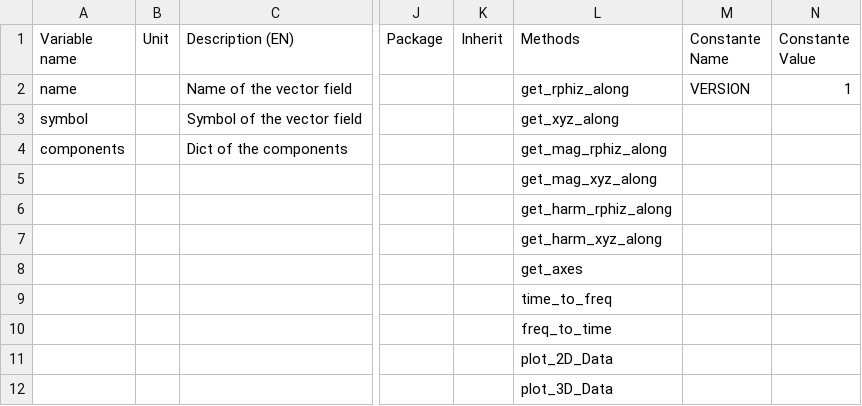
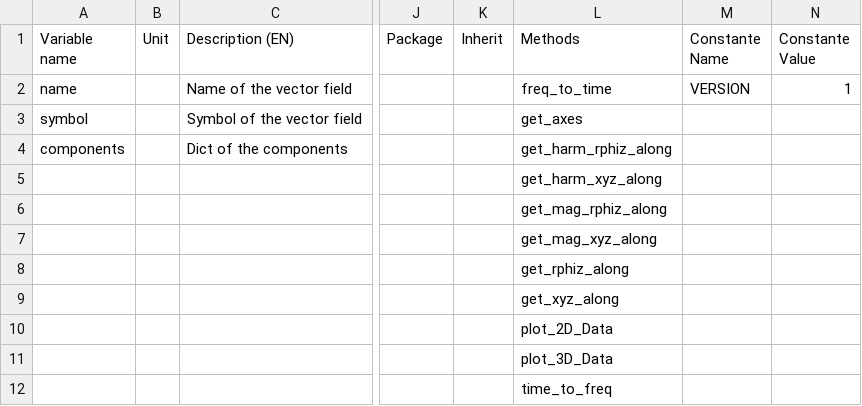
Before and after one commit to Eomys/SciDataTool, a CSV file: SciDataTool/Generator/ClassesRef/VectorField.csv, drawn as a sheet; only a part is shown, gaps mark what is left out; removed rows and columns are numbered as before the commit, all else as after; rows hold the shown columns only; the diff names each change by its address in the sheet, - before the commit and + after, or states it on an @@ line.

```diff
--- a/SciDataTool/Generator/ClassesRef/VectorField.csv
+++ b/SciDataTool/Generator/ClassesRef/VectorField.csv
-L2 (Methods): get_rphiz_along
+L2 (Methods): freq_to_time
-L3 (Methods): get_xyz_along
+L3 (Methods): get_axes
-L4 (Methods): get_mag_rphiz_along
+L4 (Methods): get_harm_rphiz_along
+row 5:  |  |  |  |  | get_harm_xyz_along
+row 6:  |  |  |  |  | get_mag_rphiz_along
-L8 (Methods): get_harm_rphiz_along
+L8 (Methods): get_rphiz_along
-L9 (Methods): get_harm_xyz_along
+L9 (Methods): get_xyz_along
-row 8:  |  |  |  |  | get_axes
-row 10:  |  |  |  |  | freq_to_time
@@ row 9 moved to row 12: time_to_freq @@
```
Also changed, not shown: SciDataTool/Generator/ClassesRef/DataND.csv, SciDataTool/Generator/ClassesRef/DataPattern.csv, 10 other files.
